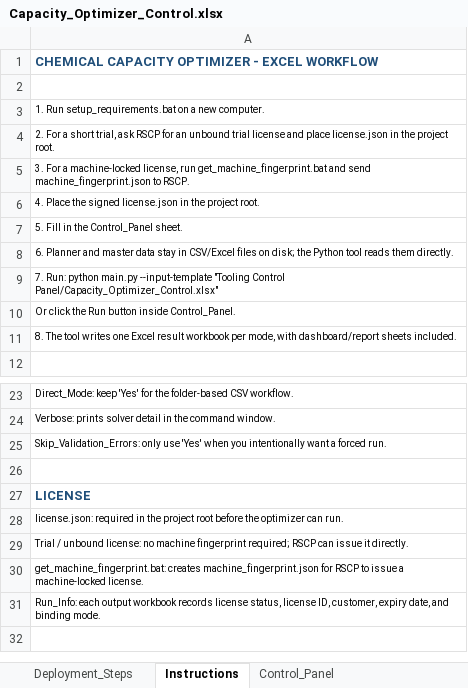
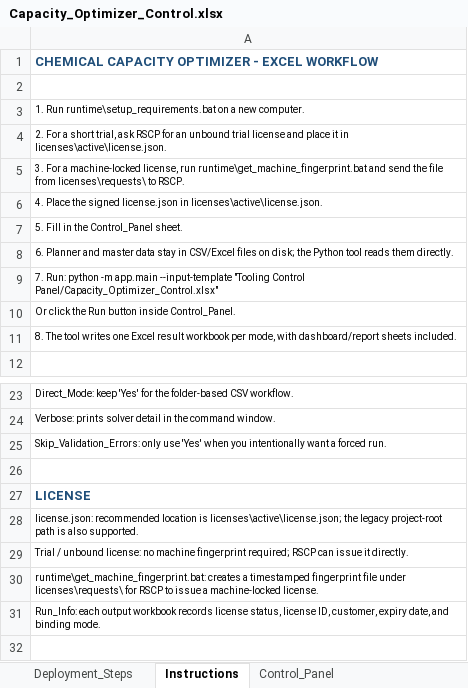
Before and after one commit to royhuang850322/capacity_optimizer, an Excel workbook: Tooling Control Panel/Capacity_Optimizer_Control.xlsx, sheet Instructions, drawn as a sheet; only a part is shown, gaps mark what is left out; values as stored, in another font and other column widths than the file's, no borders; the diff names each change by its address in the sheet, - before the commit and + after, or states it on an @@ line.

```diff
--- a/Tooling Control Panel/Capacity_Optimizer_Control.xlsx (sheet Instructions)
+++ b/Tooling Control Panel/Capacity_Optimizer_Control.xlsx (sheet Instructions)
-A3: 1. Run setup_requirements.bat on a…
+A3: 1. Run runtime\setup_requirements.bat on a…
-A4: …and place license.json in the project root.
+A4: …and place it in licenses\active\license.json.
-A5: …license, run get_machine_fingerprint.bat and send machine_fingerprint.json to RSCP.
+A5: …license, run runtime\get_machine_fingerprint.bat and send the file from licenses\requests\ to RSCP.
-A6: …license.json in the project root.
+A6: …license.json in licenses\active\license.json.
-A9: …Run: python main.py --input-template "Tooling…
+A9: …Run: python -m app.main --input-template "Tooling…
-A28: license.json: required in the project root before the optimizer can run.
+A28: license.json: recommended location is licenses\active\license.json; the legacy project-root path is also supported.
-A30: get_machine_fingerprint.bat: creates machine_fingerprint.json for RSCP…
+A30: runtime\get_machine_fingerprint.bat: creates a timestamped fingerprint file under licenses\requests\ for RSCP…
```
Also changed, not shown: sheet Deployment_Steps, sheet Control_Panel, 33 other files.
